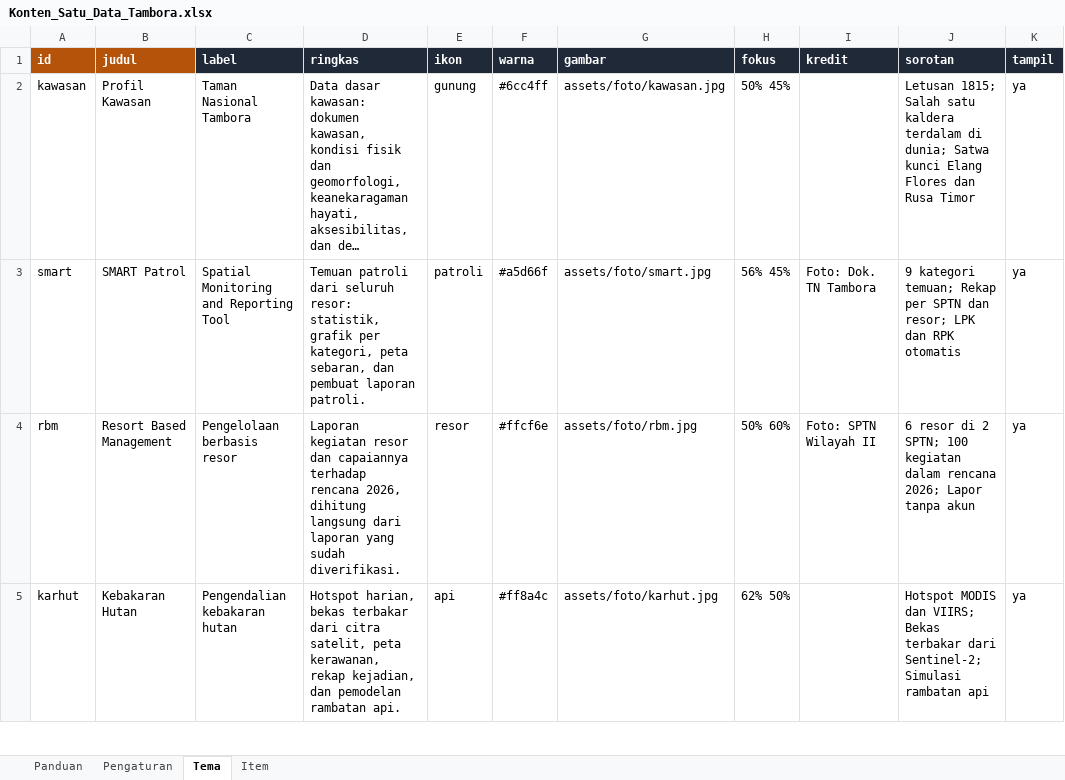
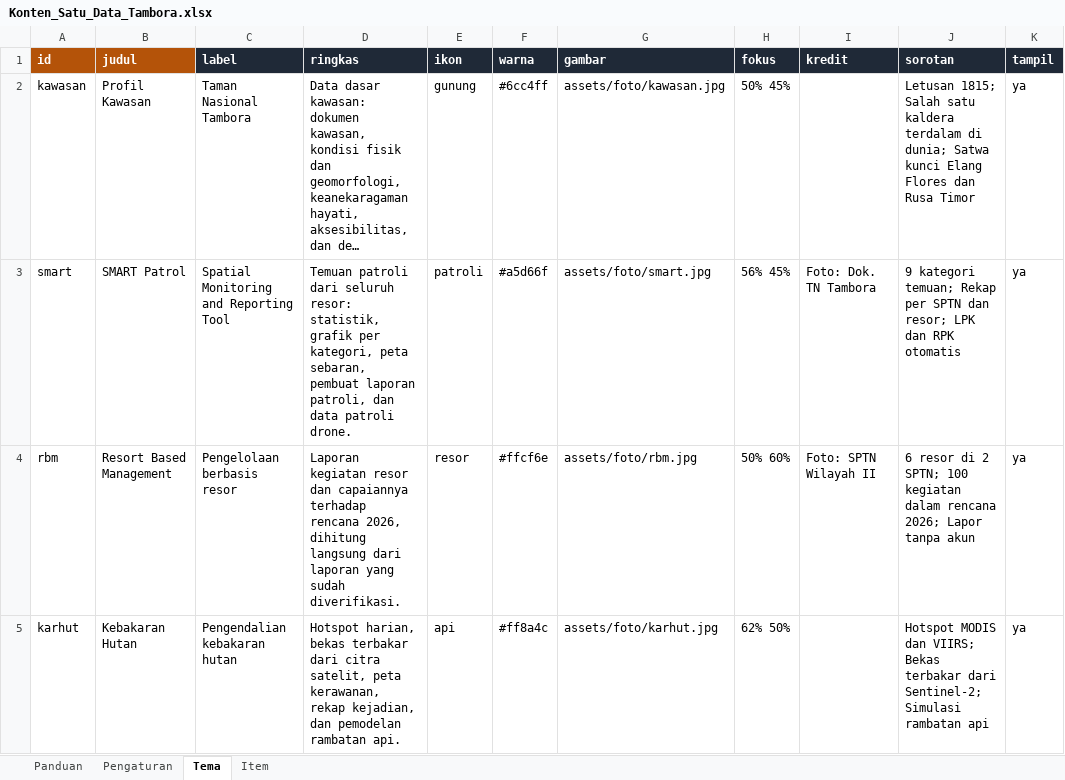
Before and after one commit to kopluck8/Satu-Data-Tambora, an Excel workbook: data/Konten_Satu_Data_Tambora.xlsx, sheet Tema, drawn as a sheet; only a part is shown; long unchanged cells end in …; values as stored, in another font and other column widths than the file's, no borders; the diff names each change by its address in the sheet, - before the commit and + after, or states it on an @@ line.

```diff
--- a/data/Konten_Satu_Data_Tambora.xlsx (sheet Tema)
+++ b/data/Konten_Satu_Data_Tambora.xlsx (sheet Tema)
-D3 (ringkas): …peta sebaran, dan pembuat laporan patroli.
+D3 (ringkas): …peta sebaran, pembuat laporan patroli, dan data patroli drone.
```
Also changed, not shown: sheet Item, sheet Panduan, 2 other files.
